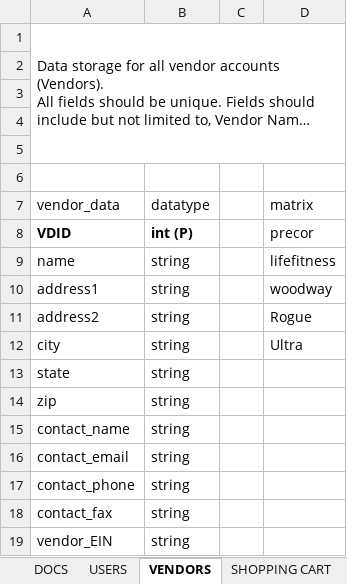
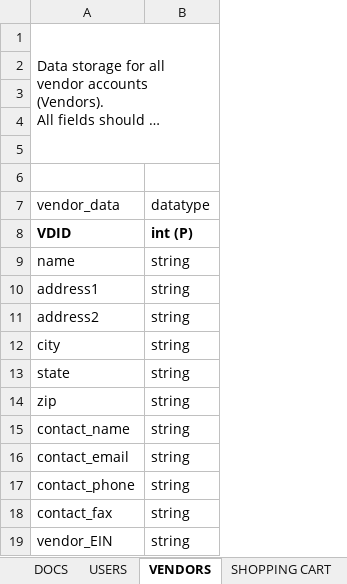
Before and after one commit to charlieolinsky/PowerHousePhitness, an Excel workbook: docs/Database Tables Outlines/POS - Database Tracker.xlsx, sheet VENDORS, drawn as a sheet; long unchanged cells end in …; values as stored, in another font and other column widths than the file's, no borders; table styles not drawn; the diff names each change by its address in the sheet, - before the commit and + after, or states it on an @@ line.

```diff
--- a/docs/Database Tables Outlines/POS - Database Tracker.xlsx (sheet VENDORS)
+++ b/docs/Database Tables Outlines/POS - Database Tracker.xlsx (sheet VENDORS)
-column C, empty
-column D (matrix), rows 8-12: precor | lifefitness | woodway | Rogue | Ultra
```
Also changed, not shown: sheet USERS, sheet SHOPPING CART, 7 other files.
